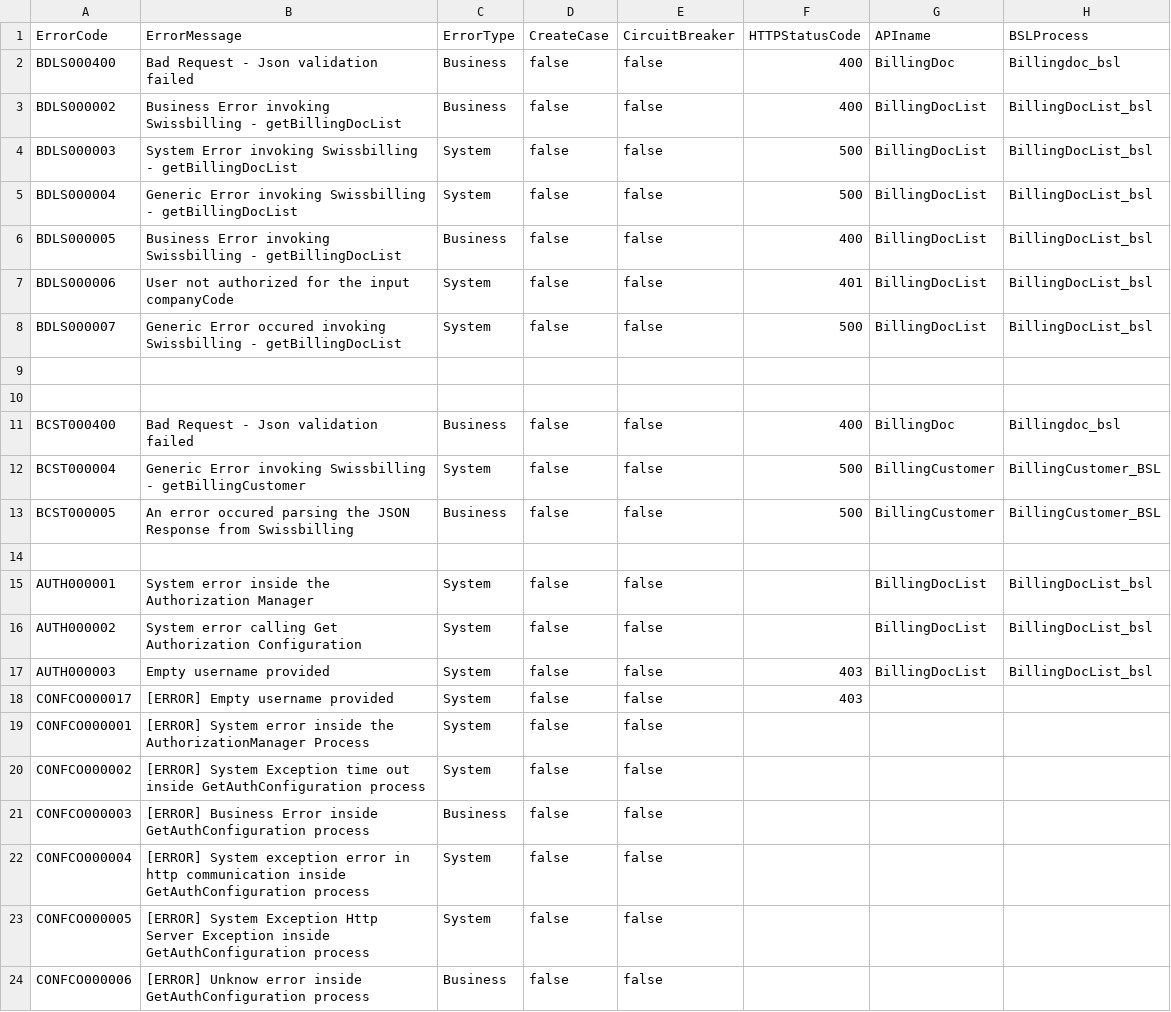
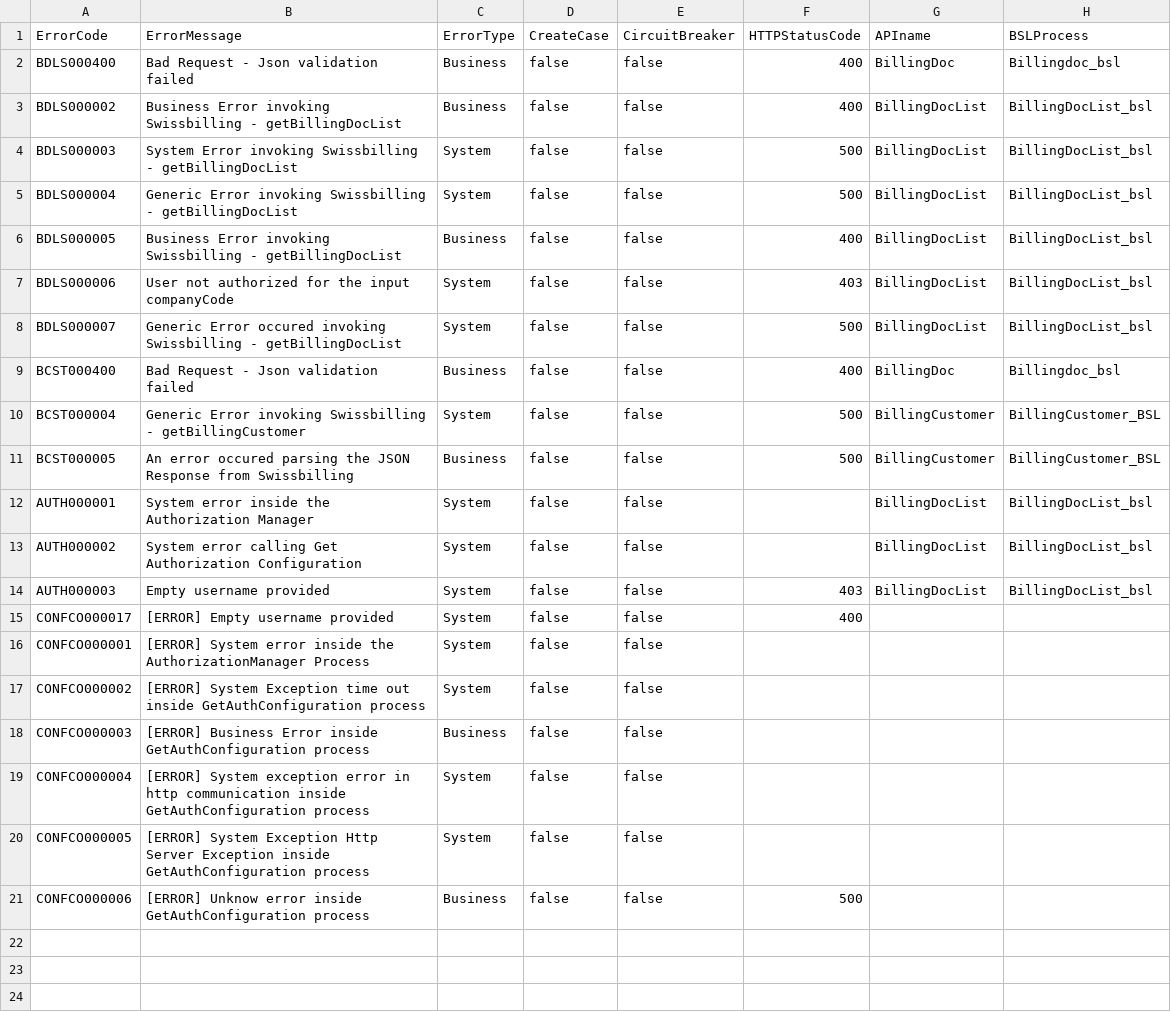
Before and after one commit to tamedia-pmd/tci_test.automated.deploy, a CSV file: REPO/ch.txg.b2c.billingdocinteractions.md/README_errors.csv, drawn as a sheet.

Commit message:
1.0.5 : billingDocNum get API  added (tlp, bsl, resources , ecc. )

```diff
--- a/REPO/ch.txg.b2c.billingdocinteractions.md/README_errors.csv
+++ b/REPO/ch.txg.b2c.billingdocinteractions.md/README_errors.csv
@@ -6,6 +6,4 @@ BDLS000004;Generic Error invoking Swissbilling - getBillingDocList;System;false;
 BDLS000005;Business Error invoking Swissbilling - getBillingDocList;Business;false;false;400;BillingDocList;BillingDocList_bsl
-BDLS000006;User not authorized for the input companyCode;System;false;false;401;BillingDocList;BillingDocList_bsl
+BDLS000006;User not authorized for the input companyCode;System;false;false;403;BillingDocList;BillingDocList_bsl
 BDLS000007;Generic Error occured invoking Swissbilling - getBillingDocList;System;false;false;500;BillingDocList;BillingDocList_bsl
-
-
 BCST000400;Bad Request - Json validation failed;Business;false;false;400;BillingDoc;Billingdoc_bsl
@@ -13,3 +11,2 @@ BCST000004;Generic Error invoking Swissbilling - getBillingCustomer;System;false
 BCST000005;An error occured parsing the JSON Response from Swissbilling;Business;false;false;500;BillingCustomer;BillingCustomer_BSL
-
 AUTH000001;System error inside the Authorization Manager;System;false;false;;BillingDocList;BillingDocList_bsl
@@ -17,3 +14,3 @@ AUTH000002;System error calling Get Authorization Configuration;System;false;fal
 AUTH000003;Empty username provided;System;false;false;403;BillingDocList;BillingDocList_bsl
-CONFCO000017;[ERROR]  Empty username provided;System;false;false;403;;
+CONFCO000017;[ERROR]  Empty username provided;System;false;false;400;;
 CONFCO000001;[ERROR]  System error inside the AuthorizationManager Process;System;false;false;;;
@@ -23,2 +20,2 @@ CONFCO000004;[ERROR]  System exception error in http communication inside GetAut
 CONFCO000005;[ERROR]  System Exception  Http Server Exception inside GetAuthConfiguration process;System;false;false;;;
-CONFCO000006;[ERROR]  Unknow error inside GetAuthConfiguration process;Business;false;false;;;
+CONFCO000006;[ERROR]  Unknow error inside GetAuthConfiguration process;Business;false;false;500;;
```
Also changed, not shown: 18 other files.
